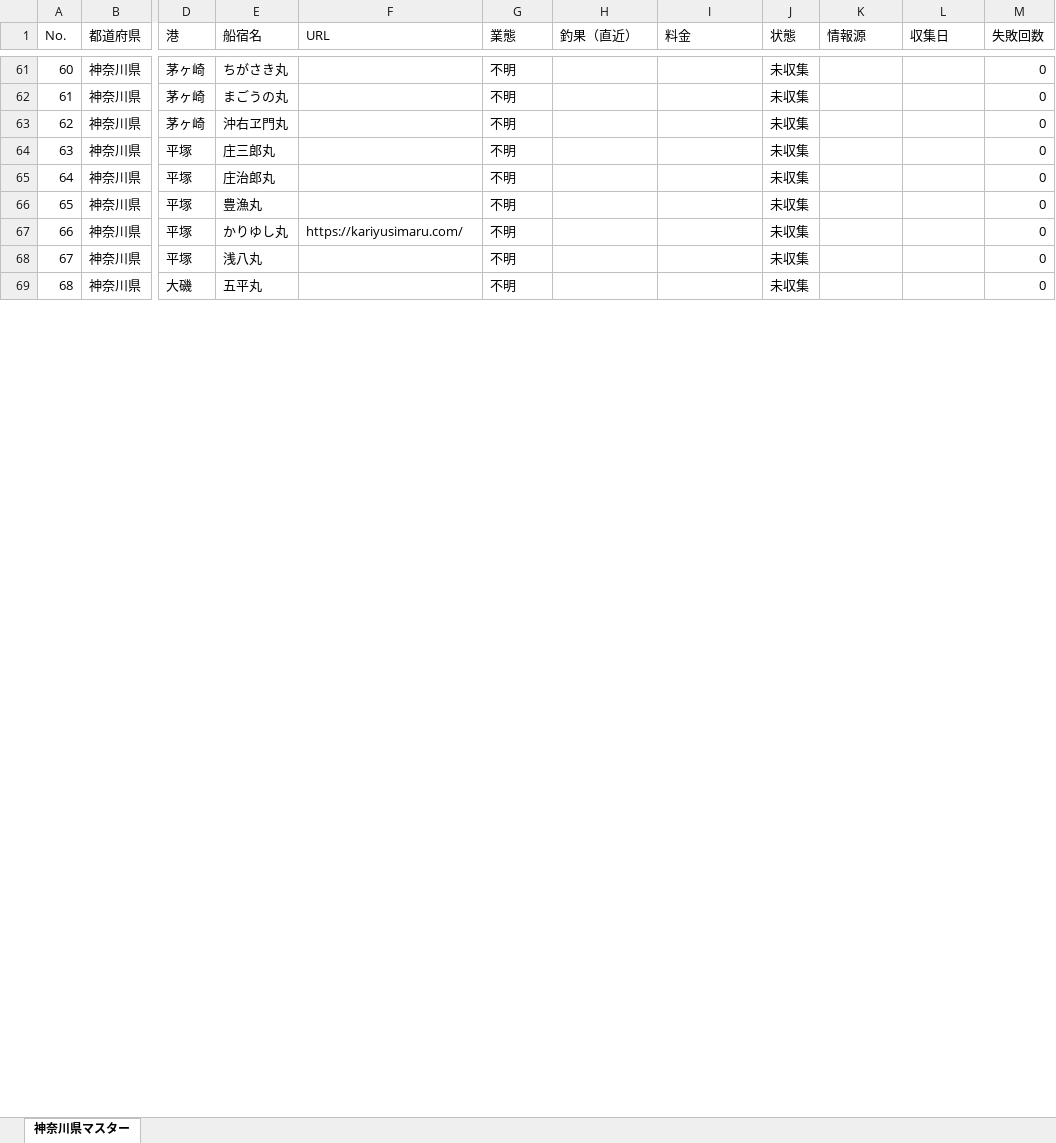
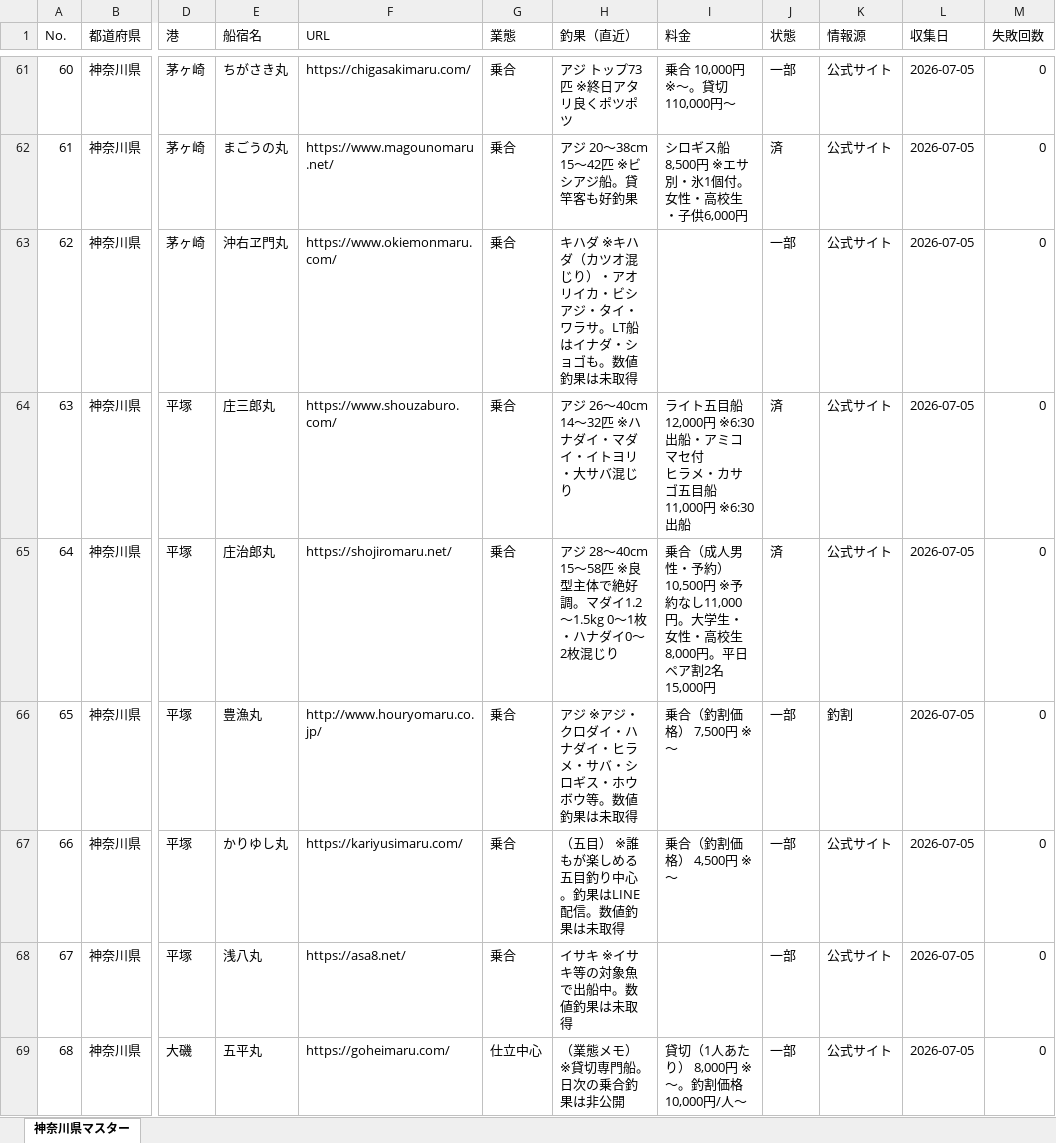
Before and after one commit to mmm333r/fshing.boat.operators, an Excel workbook: data/master_kanagawa.xlsx, sheet 神奈川県マスター, drawn as a sheet; only a part is shown, gaps mark what is left out; values as stored, in another font and other column widths than the file's, no cell formats; ↵ is a line break in a cell; the diff covers the shown part only; the diff names each change by its address in the sheet, - before the commit and + after, or states it on an @@ line.

```diff
--- a/data/master_kanagawa.xlsx (sheet 神奈川県マスター)
+++ b/data/master_kanagawa.xlsx (sheet 神奈川県マスター)
-F61 (URL): (empty)
+F61 (URL): https://chigasakimaru.com/
-G61:G68 (業態): 不明
+G61:G68 (業態): 乗合
-H61 (釣果（直近）): (empty)
+H61 (釣果（直近）): アジ トップ73匹 ※終日アタリ良くポツポツ
-I61 (料金): (empty)
+I61 (料金): 乗合 10,000円 ※〜。貸切110,000円〜
-J61 (状態): 未収集
+J61 (状態): 一部
-K61:K65 (情報源): (empty)
+K61:K65 (情報源): 公式サイト
-L61:L69 (収集日): (empty)
+L61:L69 (収集日): 2026-07-05
-F62 (URL): (empty)
+F62 (URL): https://www.magounomaru.net/
-H62 (釣果（直近）): (empty)
+H62 (釣果（直近）): アジ 20〜38cm 15〜42匹 ※ビシアジ船。貸竿客も好釣果
-I62 (料金): (empty)
+I62 (料金): シロギス船 8,500円 ※エサ別・氷1個付。女性・高校生・子供6,000円
-J62 (状態): 未収集
+J62 (状態): 済
-F63 (URL): (empty)
+F63 (URL): https://www.okiemonmaru.com/
-H63 (釣果（直近）): (empty)
+H63 (釣果（直近）): キハダ ※キハダ（カツオ混じり）・アオリイカ・ビシアジ・タイ・ワラサ。LT船はイナダ・ショゴも。数値釣果は未取得
-J63 (状態): 未収集
+J63 (状態): 一部
-F64 (URL): (empty)
+F64 (URL): https://www.shouzaburo.com/
-H64 (釣果（直近）): (empty)
+H64 (釣果（直近）): アジ 26〜40cm 14〜32匹 ※ハナダイ・マダイ・イトヨリ・大サバ混じり
-I64 (料金): (empty)
+I64 (料金): ライト五目船 12,000円 ※6:30出船・アミコマセ付 ↵ ヒラメ・カサゴ五目船 11,000円 ※6:30出船
-J64:J65 (状態): 未収集
+J64:J65 (状態): 済
-F65 (URL): (empty)
+F65 (URL): https://shojiromaru.net/
-H65 (釣果（直近）): (empty)
+H65 (釣果（直近）): アジ 28〜40cm 15〜58匹 ※良型主体で絶好調。マダイ1.2〜1.5kg 0〜1枚・ハナダイ0〜2枚混じり
-I65 (料金): (empty)
+I65 (料金): 乗合（成人男性・予約） 10,500円 ※予約なし11,000円。大学生・女性・高校生8,000円。平日ペア割2名15,000円
-F66 (URL): (empty)
+F66 (URL): http://www.houryomaru.co.jp/
-H66 (釣果（直近）): (empty)
+H66 (釣果（直近）): アジ ※アジ・クロダイ・ハナダイ・ヒラメ・サバ・シロギス・ホウボウ等。数値釣果は未取得
-I66 (料金): (empty)
+I66 (料金): 乗合（釣割価格） 7,500円 ※〜
-J66:J69 (状態): 未収集
+J66:J69 (状態): 一部
-K66 (情報源): (empty)
+K66 (情報源): 釣割
-H67 (釣果（直近）): (empty)
+H67 (釣果（直近）): （五目） ※誰もが楽しめる五目釣り中心。釣果はLINE配信。数値釣果は未取得
-I67 (料金): (empty)
+I67 (料金): 乗合（釣割価格） 4,500円 ※〜
-K67:K69 (情報源): (empty)
+K67:K69 (情報源): 公式サイト
-F68 (URL): (empty)
+F68 (URL): https://asa8.net/
-H68 (釣果（直近）): (empty)
+H68 (釣果（直近）): イサキ ※イサキ等の対象魚で出船中。数値釣果は未取得
-F69 (URL): (empty)
+F69 (URL): https://goheimaru.com/
-G69 (業態): 不明
+G69 (業態): 仕立中心
-H69 (釣果（直近）): (empty)
+H69 (釣果（直近）): （業態メモ） ※貸切専門船。日次の乗合釣果は非公開
-I69 (料金): (empty)
+I69 (料金): 貸切（1人あたり） 8,000円 ※〜。釣割価格10,000円/人〜
```
Also changed, not shown: 20 added rows and 264 edited cells elsewhere in this sheet, cell formats, 4 other files.
